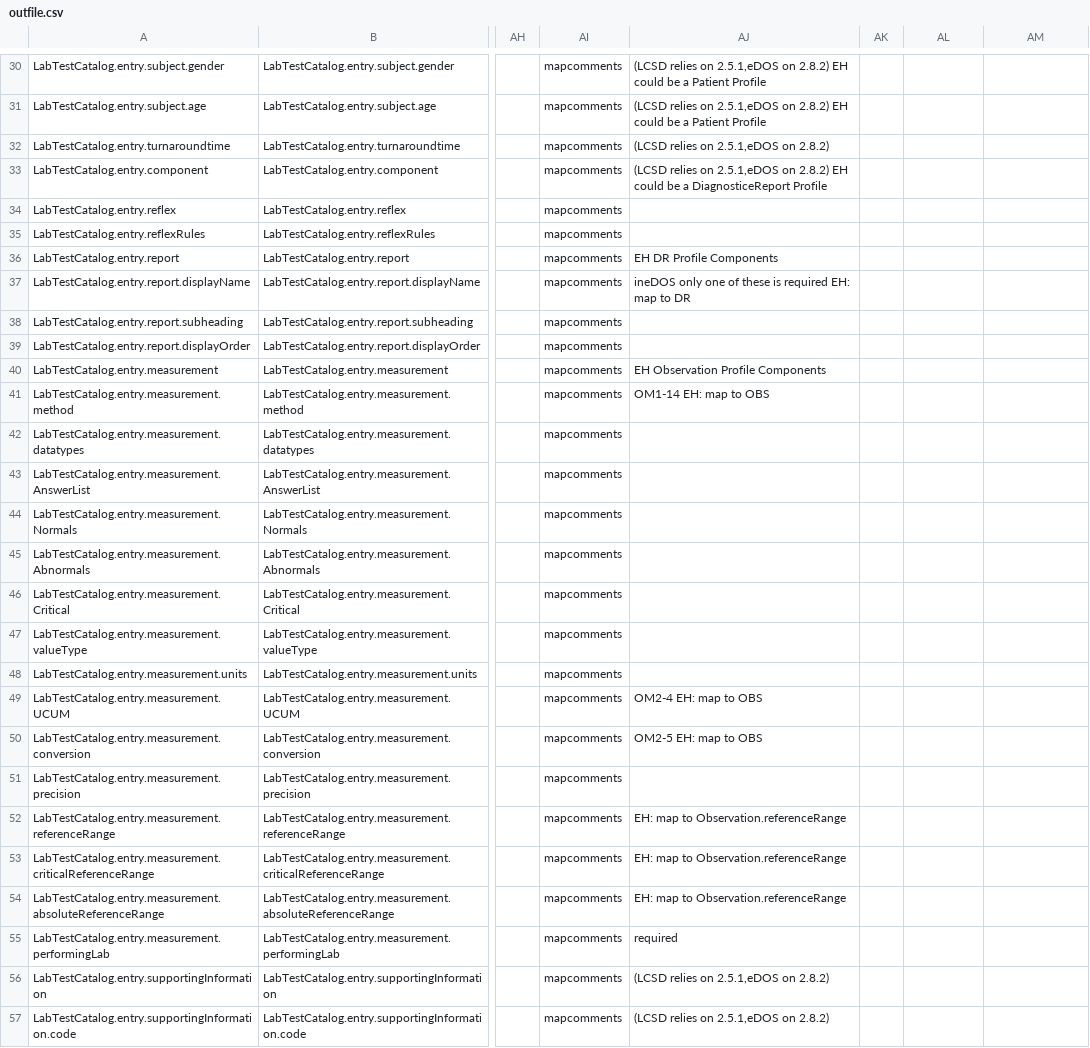
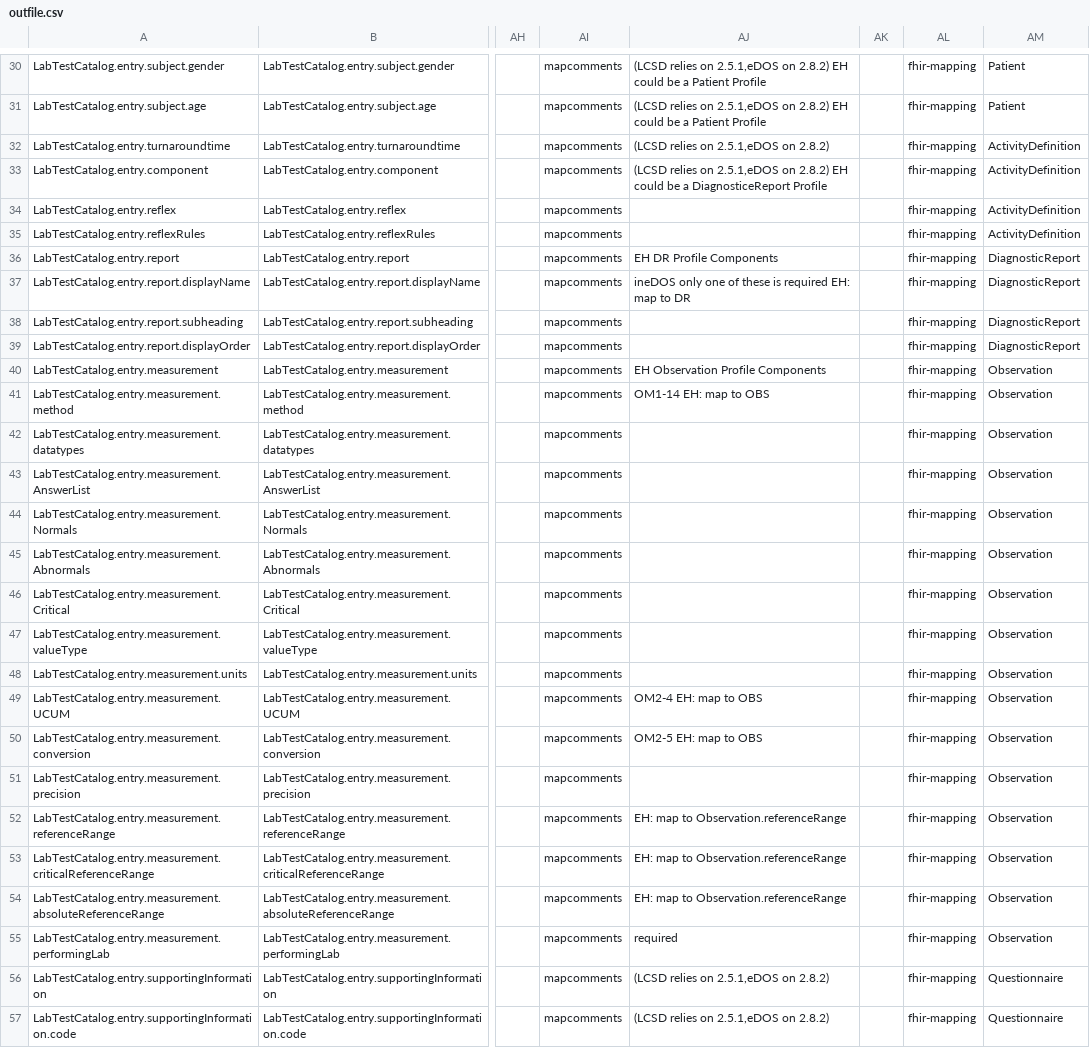
Before and after one commit to Health4Share/fhirlabtestcatalog, a CSV file: outfile.csv, drawn as a sheet; only a part is shown, gaps mark what is left out; the diff covers the shown part only; the diff names each change by its address in the sheet, - before the commit and + after, or states it on an @@ line.

```diff
--- a/outfile.csv
+++ b/outfile.csv
-AL30:AL57: (empty)
+AL30:AL57: fhir-mapping
-AM30:AM31: (empty)
+AM30:AM31: Patient
-AM32:AM35: (empty)
+AM32:AM35: ActivityDefinition
-AM36:AM39: (empty)
+AM36:AM39: DiagnosticReport
-AM40:AM55: (empty)
+AM40:AM55: Observation
-AM56:AM57: (empty)
+AM56:AM57: Questionnaire
```
Also changed, not shown: 122 edited cells elsewhere in this file, 2 other files.
